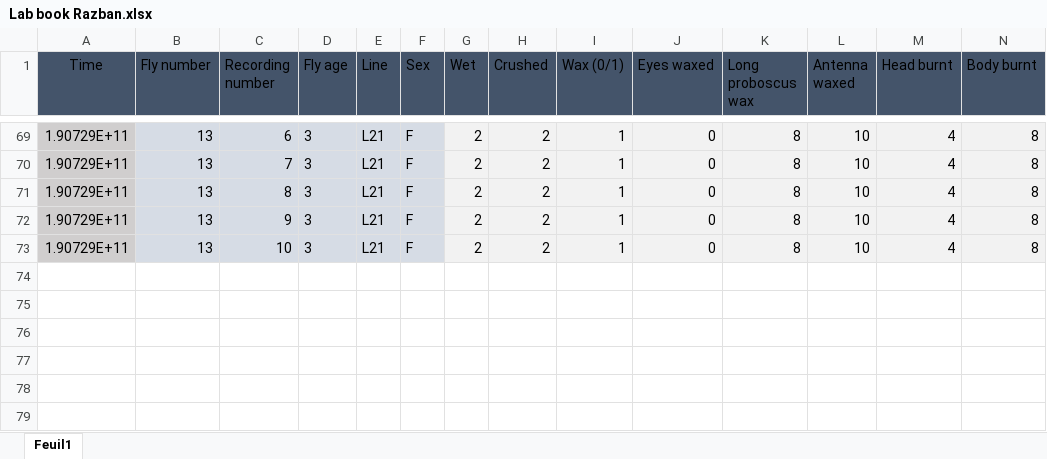
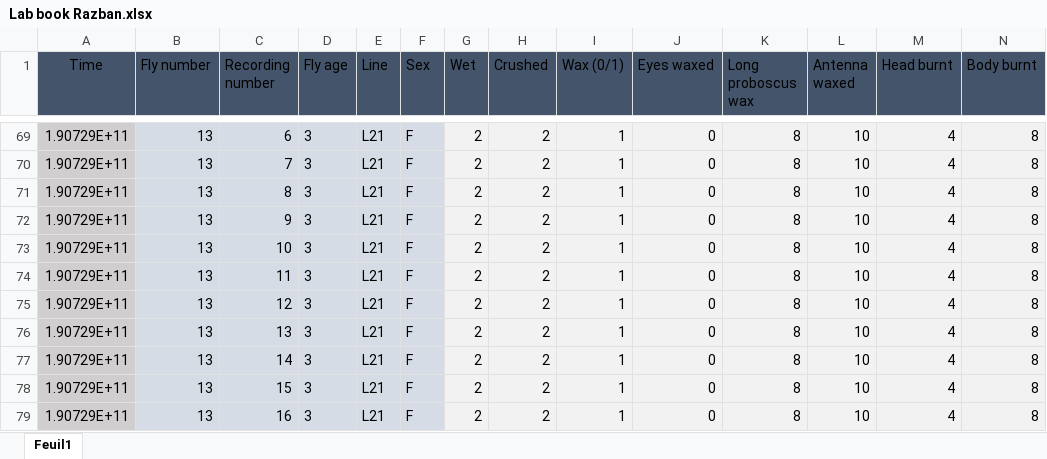
Before and after one commit to KeivanR/PrepStats, an Excel workbook: Lab book Razban.xlsx, sheet Feuil1, drawn as a sheet; only a part is shown, gaps mark what is left out; values as stored, in another font and other column widths than the file's, no borders; table styles not drawn; rows hold the shown columns only; the diff names each change by its address in the sheet, - before the commit and + after, or states it on an @@ line.

Commit message:
Update Lab book Razban.xlsx

```diff
--- a/Lab book Razban.xlsx (sheet Feuil1)
+++ b/Lab book Razban.xlsx (sheet Feuil1)
+row 74: 1.90729E+11 | 13 | 11 | 3 | L21 | F | 2 | 2 | 1 | 0 | 8 | 10 | 4 | 8
+row 75: 1.90729E+11 | 13 | 12 | 3 | L21 | F | 2 | 2 | 1 | 0 | 8 | 10 | 4 | 8
+row 76: 1.90729E+11 | 13 | 13 | 3 | L21 | F | 2 | 2 | 1 | 0 | 8 | 10 | 4 | 8
+row 77: 1.90729E+11 | 13 | 14 | 3 | L21 | F | 2 | 2 | 1 | 0 | 8 | 10 | 4 | 8
+row 78: 1.90729E+11 | 13 | 15 | 3 | L21 | F | 2 | 2 | 1 | 0 | 8 | 10 | 4 | 8
+row 79: 1.90729E+11 | 13 | 16 | 3 | L21 | F | 2 | 2 | 1 | 0 | 8 | 10 | 4 | 8
```
